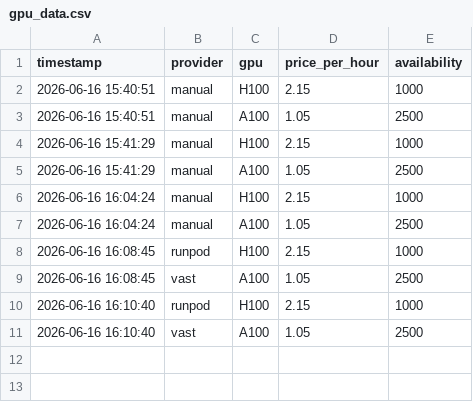
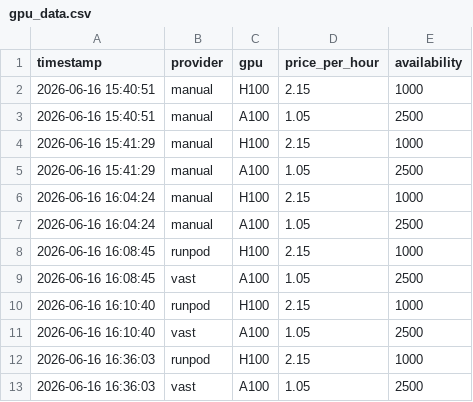
Before and after one commit to Jose3838/AI-RPCT, a CSV file: data/gpu_data.csv, drawn as a sheet; the diff names each change by its address in the sheet, - before the commit and + after, or states it on an @@ line.

```diff
--- a/data/gpu_data.csv
+++ b/data/gpu_data.csv
+row 12: 2026-06-16 16:36:03 | runpod | H100 | 2.15 | 1000
+row 13: 2026-06-16 16:36:03 | vast | A100 | 1.05 | 2500
```
Also changed, not shown: data/market_data.csv, data/rpct_scores.csv, 4 other files.
